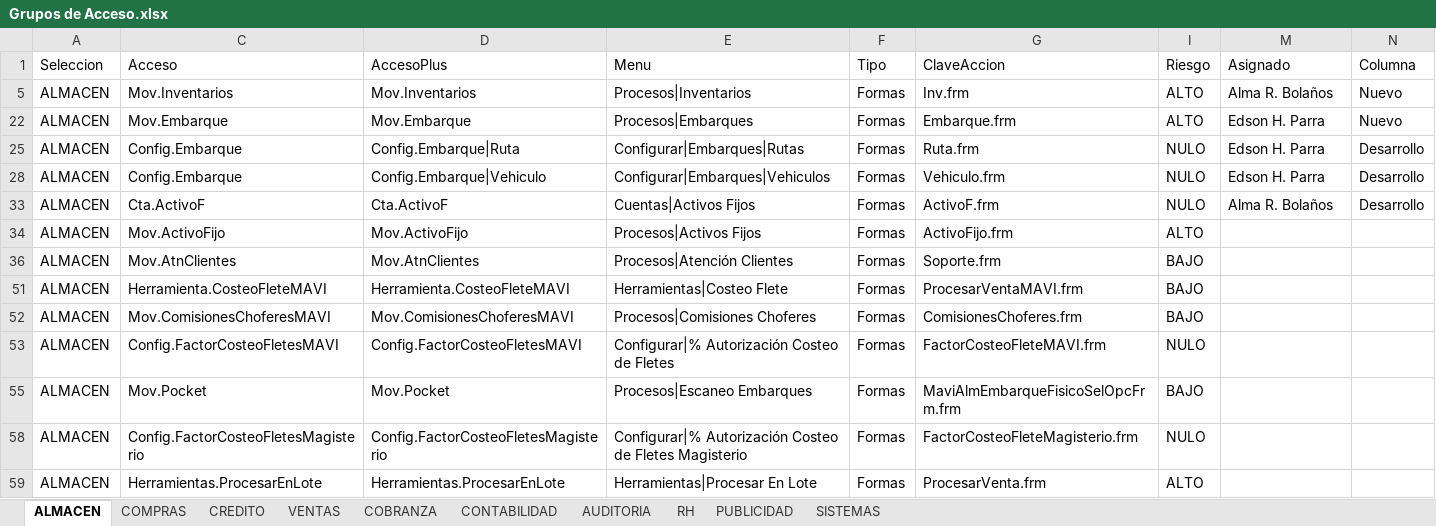
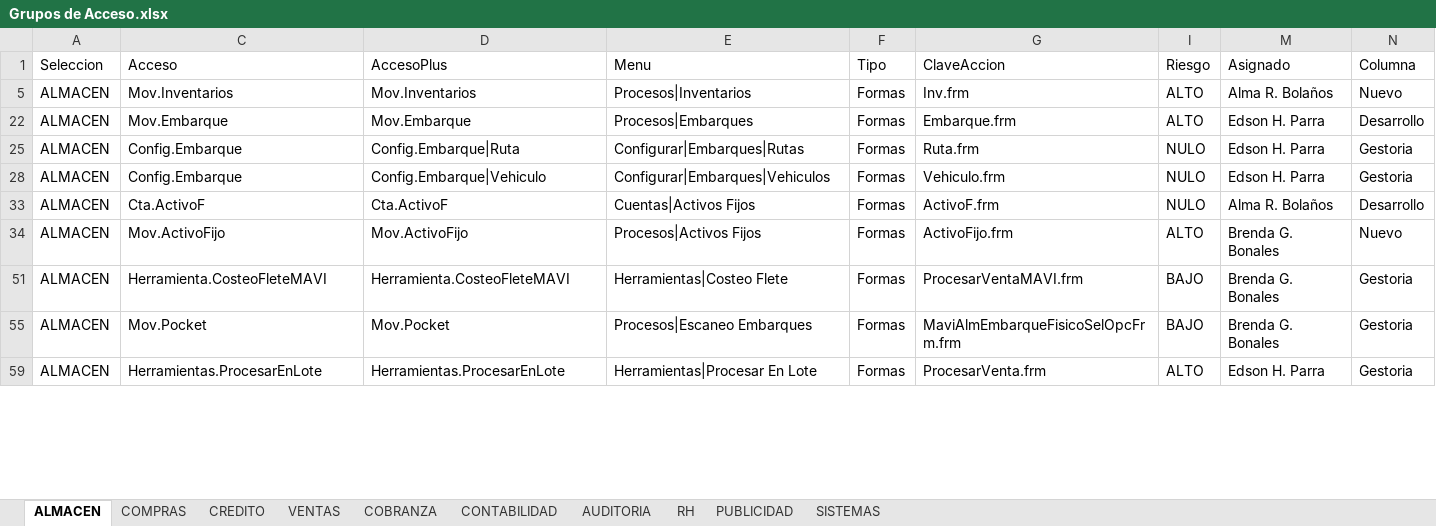
Before and after one commit to Btwn/plan, an Excel workbook: Grupos de Acceso.xlsx, sheet ALMACEN, drawn as a sheet; only a part is shown; values as stored, in another font and other column widths than the file's, no borders; the diff covers the shown part only; the diff names each change by its address in the sheet, - before the commit and + after, or states it on an @@ line.

```diff
--- a/Grupos de Acceso.xlsx (sheet ALMACEN)
+++ b/Grupos de Acceso.xlsx (sheet ALMACEN)
-N22 (Columna): Nuevo
+N22 (Columna): Desarrollo
-N25 (Columna): Desarrollo
+N25 (Columna): Gestoria
-N28 (Columna): Desarrollo
+N28 (Columna): Gestoria
-M34 (Asignado): (empty)
+M34 (Asignado): Brenda G. Bonales
-N34 (Columna): (empty)
+N34 (Columna): Nuevo
-row 36: ALMACEN | Mov.AtnClientes | Mov.AtnClientes | Procesos|Atención Clientes | Formas | Soporte.frm | BAJO
-M51 (Asignado): (empty)
+M51 (Asignado): Brenda G. Bonales
-N51 (Columna): (empty)
+N51 (Columna): Gestoria
-row 52: ALMACEN | Mov.ComisionesChoferesMAVI | Mov.ComisionesChoferesMAVI | Procesos|Comisiones Choferes | Formas | ComisionesChoferes.frm | BAJO
-row 53: ALMACEN | Config.FactorCosteoFletesMAVI | Config.FactorCosteoFletesMAVI | Configurar|% Autorización Costeo de Fletes | Formas | FactorCosteoFleteMAVI.frm | NULO
-M55 (Asignado): (empty)
+M55 (Asignado): Brenda G. Bonales
-N55 (Columna): (empty)
+N55 (Columna): Gestoria
-row 58: ALMACEN | Config.FactorCosteoFletesMagisterio | Config.FactorCosteoFletesMagisterio | Configurar|% Autorización Costeo de Fletes Magisterio | Formas | FactorCosteoFleteMagisterio.frm | NULO
-M59 (Asignado): (empty)
+M59 (Asignado): Edson H. Parra
-N59 (Columna): (empty)
+N59 (Columna): Gestoria
```
Also changed, not shown: 42 removed rows and 57 edited cells elsewhere in this sheet, sheet SISTEMAS, sheet CREDITO, sheet COMPRAS, sheet RH, formulas that keep their value, hidden cells, UPGRADE 3100-5000.xlsx, 1 other file.
